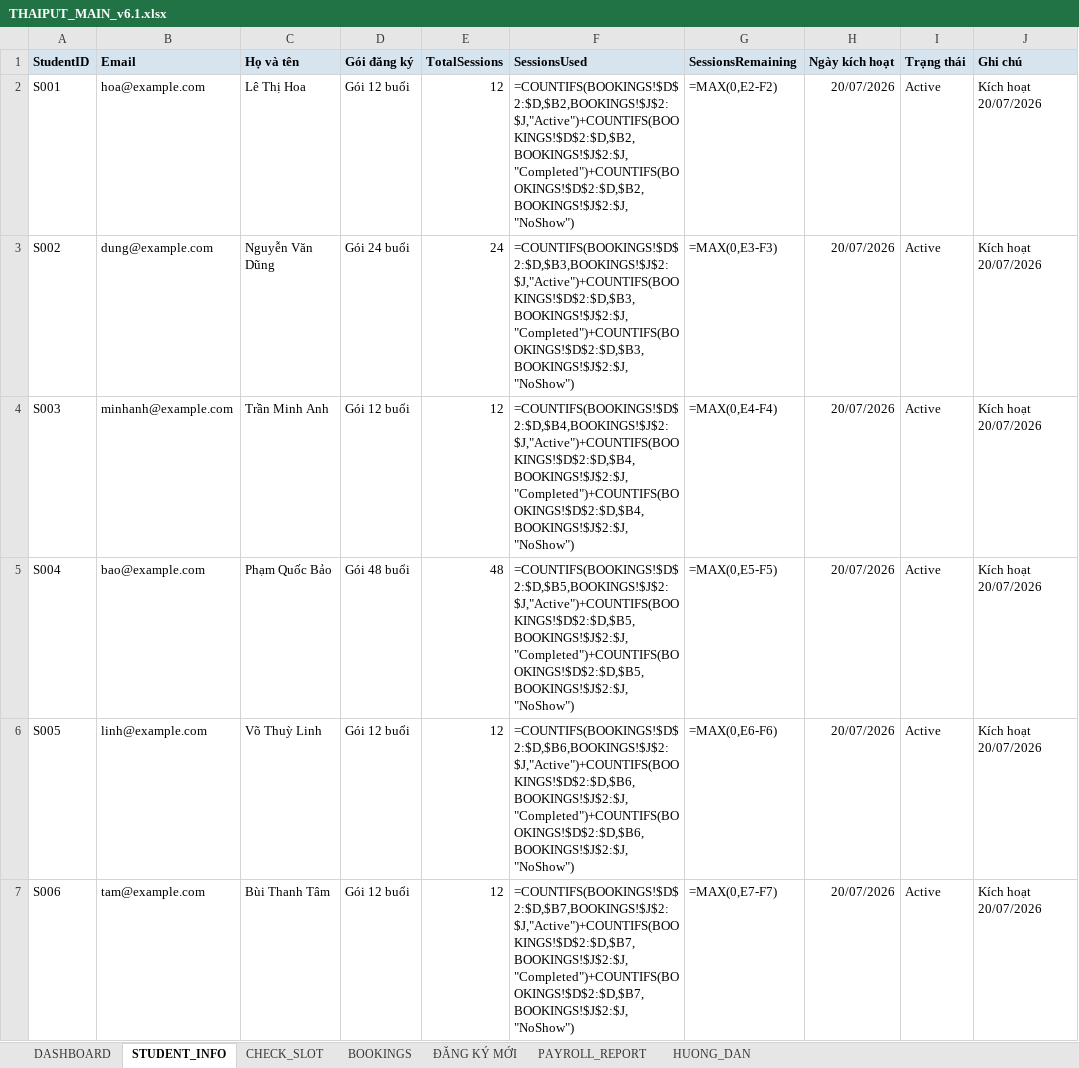
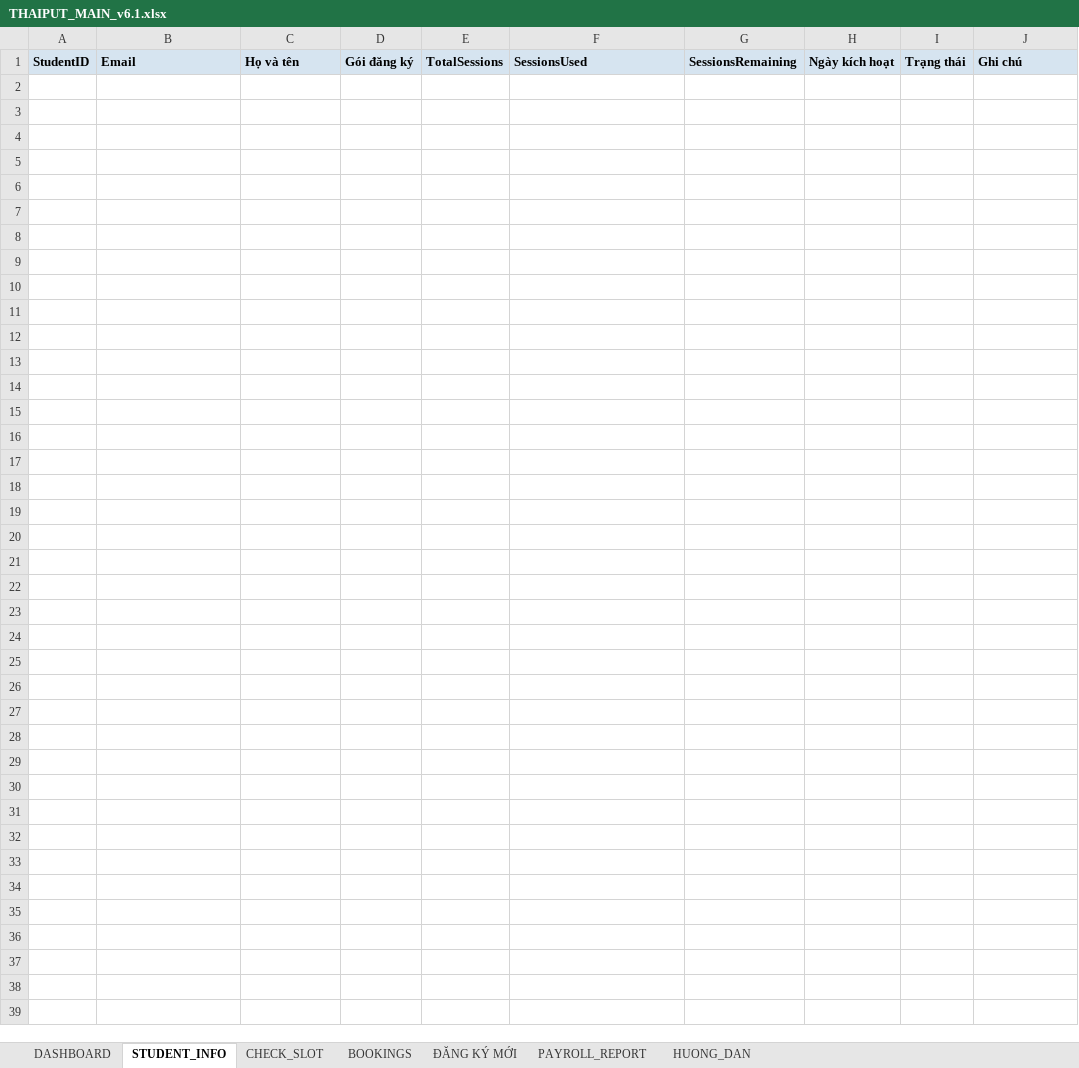
Before and after one commit to s3894288/christopherstoryland_project, an Excel workbook: templates/THAIPUT_MAIN_v6.1.xlsx, sheet STUDENT_INFO, drawn as a sheet; values as stored, in another font and other column widths than the file's, no borders; formulas without a stored value are shown as written; the diff names each change by its address in the sheet, - before the commit and + after, or states it on an @@ line.

```diff
--- a/templates/THAIPUT_MAIN_v6.1.xlsx (sheet STUDENT_INFO)
+++ b/templates/THAIPUT_MAIN_v6.1.xlsx (sheet STUDENT_INFO)
-row 2: S001 | hoa@example.com | Lê Thị Hoa | Gói 12 buổi | 12 | =COUNTIFS(BOOKINGS!$D$2:$D,$B2,BOOKINGS!$J$2:$J,"Active")+COUNTIFS(BOOKINGS!$D$2:$D,$B2,BOOKINGS!$J$2:$J,"Completed")+COUNTIFS(BOOKINGS!$D$2:$D,$B2,BOOKINGS!$J$2:$J,"NoShow") | =MAX(0,E2-F2) | 20/07/2026 | Active | Kích hoạt 20/07/2026
-row 3: S002 | dung@example.com | Nguyễn Văn Dũng | Gói 24 buổi | 24 | =COUNTIFS(BOOKINGS!$D$2:$D,$B3,BOOKINGS!$J$2:$J,"Active")+COUNTIFS(BOOKINGS!$D$2:$D,$B3,BOOKINGS!$J$2:$J,"Completed")+COUNTIFS(BOOKINGS!$D$2:$D,$B3,BOOKINGS!$J$2:$J,"NoShow") | =MAX(0,E3-F3) | 20/07/2026 | Active | Kích hoạt 20/07/2026
-row 4: S003 | minhanh@example.com | Trần Minh Anh | Gói 12 buổi | 12 | =COUNTIFS(BOOKINGS!$D$2:$D,$B4,BOOKINGS!$J$2:$J,"Active")+COUNTIFS(BOOKINGS!$D$2:$D,$B4,BOOKINGS!$J$2:$J,"Completed")+COUNTIFS(BOOKINGS!$D$2:$D,$B4,BOOKINGS!$J$2:$J,"NoShow") | =MAX(0,E4-F4) | 20/07/2026 | Active | Kích hoạt 20/07/2026
-row 5: S004 | bao@example.com | Phạm Quốc Bảo | Gói 48 buổi | 48 | =COUNTIFS(BOOKINGS!$D$2:$D,$B5,BOOKINGS!$J$2:$J,"Active")+COUNTIFS(BOOKINGS!$D$2:$D,$B5,BOOKINGS!$J$2:$J,"Completed")+COUNTIFS(BOOKINGS!$D$2:$D,$B5,BOOKINGS!$J$2:$J,"NoShow") | =MAX(0,E5-F5) | 20/07/2026 | Active | Kích hoạt 20/07/2026
-row 6: S005 | linh@example.com | Võ Thuỳ Linh | Gói 12 buổi | 12 | =COUNTIFS(BOOKINGS!$D$2:$D,$B6,BOOKINGS!$J$2:$J,"Active")+COUNTIFS(BOOKINGS!$D$2:$D,$B6,BOOKINGS!$J$2:$J,"Completed")+COUNTIFS(BOOKINGS!$D$2:$D,$B6,BOOKINGS!$J$2:$J,"NoShow") | =MAX(0,E6-F6) | 20/07/2026 | Active | Kích hoạt 20/07/2026
-row 7: S006 | tam@example.com | Bùi Thanh Tâm | Gói 12 buổi | 12 | =COUNTIFS(BOOKINGS!$D$2:$D,$B7,BOOKINGS!$J$2:$J,"Active")+COUNTIFS(BOOKINGS!$D$2:$D,$B7,BOOKINGS!$J$2:$J,"Completed")+COUNTIFS(BOOKINGS!$D$2:$D,$B7,BOOKINGS!$J$2:$J,"NoShow") | =MAX(0,E7-F7) | 20/07/2026 | Active | Kích hoạt 20/07/2026
```
Also changed, not shown: sheet CHECK_SLOT, sheet HUONG_DAN, sheet DASHBOARD, sheet PAYROLL_REPORT, templates/THAIPUT_REGISTRATION_v6.1.xlsx, templates/THAIPUT_TUTOR_v6.1.xlsx, 9 other files.
